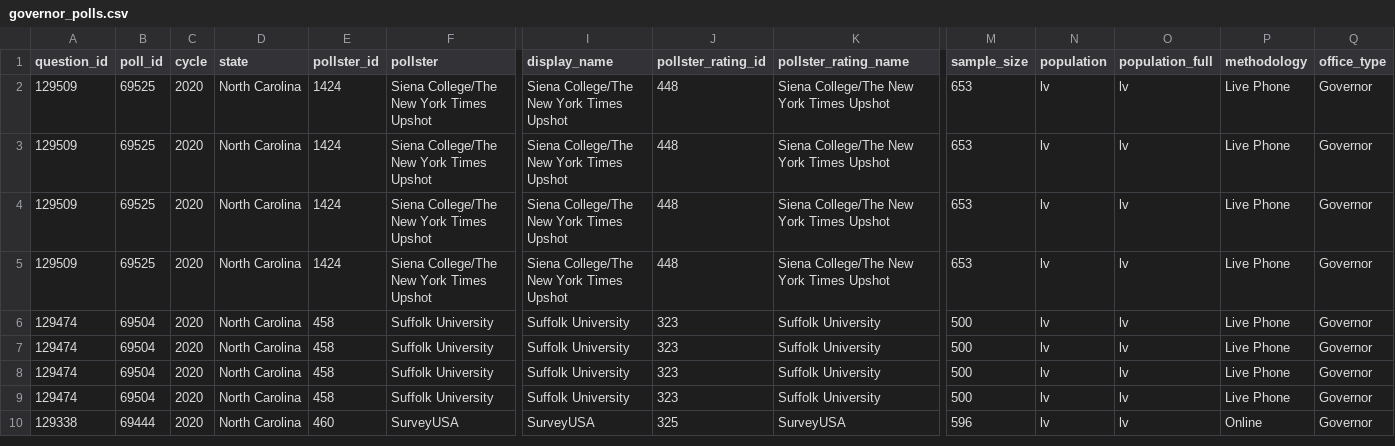
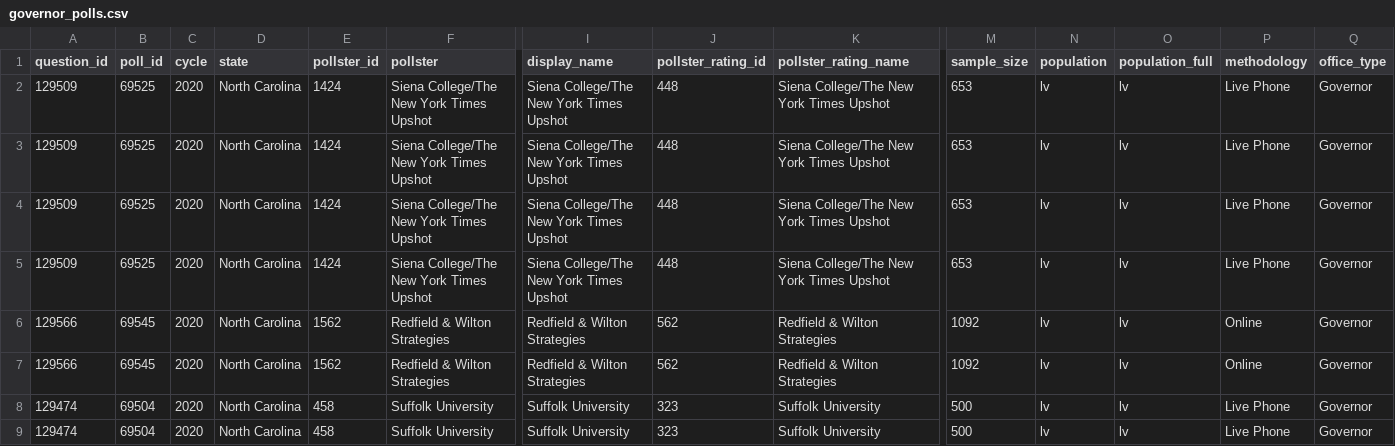
Before and after one commit to simonw/fivethirtyeight-polls, a CSV file: governor_polls.csv, drawn as a sheet; only a part is shown, gaps mark what is left out; the shorter side is filled out with more unchanged rows; rows hold the shown columns only; the diff names each change by its address in the sheet, - before the commit and + after, or states it on an @@ line.

```diff
--- a/governor_polls.csv
+++ b/governor_polls.csv
+row 6: 129566 | 69545 | 2020 | North Carolina | 1562 | Redfield & Wilton Strategies | Redfield & Wilton Strategies | 562 | Redfield & Wilton Strategies | 1092 | lv | lv | Online | Governor
+row 7: 129566 | 69545 | 2020 | North Carolina | 1562 | Redfield & Wilton Strategies | Redfield & Wilton Strategies | 562 | Redfield & Wilton Strategies | 1092 | lv | lv | Online | Governor
```
Also changed, not shown: generic_ballot_polls.csv, house_polls.csv, 3 other files.
